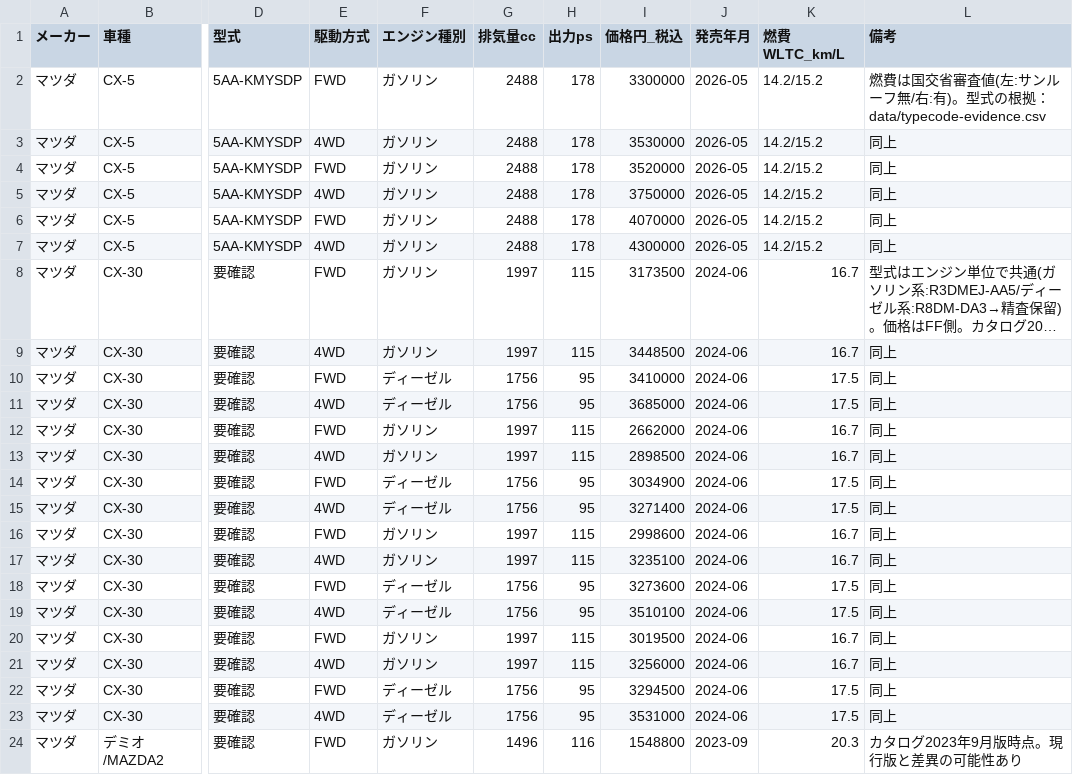
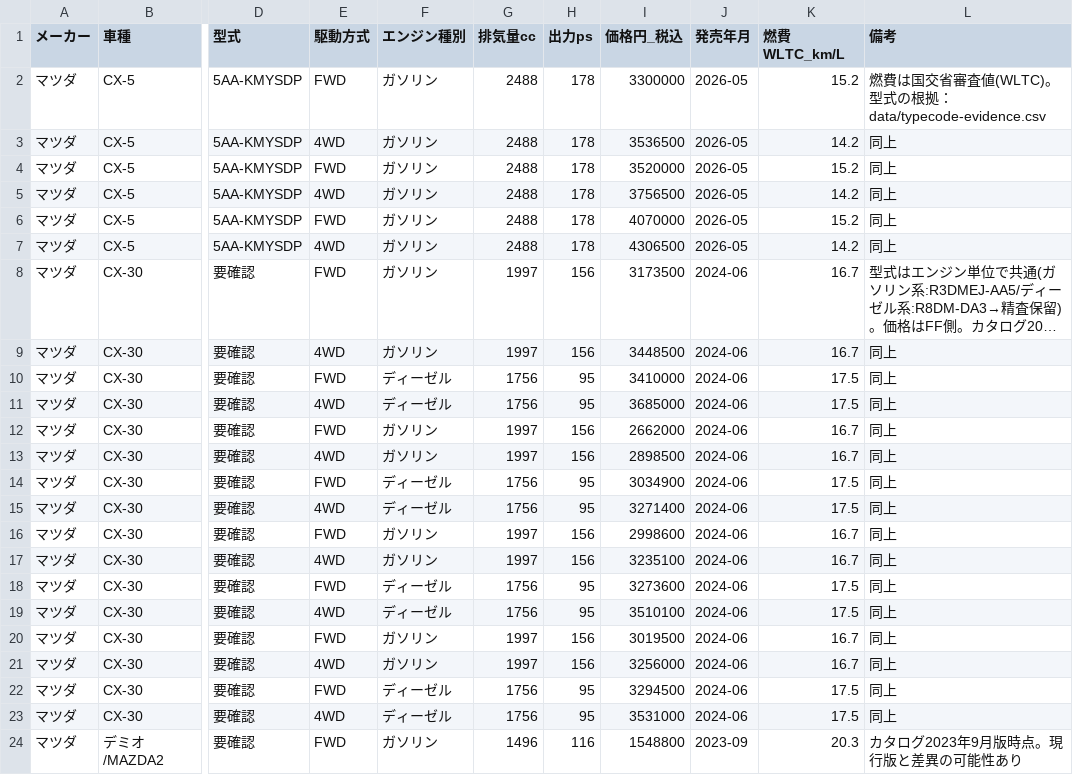
Before and after one commit to kurumalog/car-portal, a CSV file: car-spec-template.csv, drawn as a sheet; only a part is shown, gaps mark what is left out; long unchanged cells end in …; the diff covers the shown part only; the diff names each change by its address in the sheet, - before the commit and + after, or states it on an @@ line.

```diff
--- a/car-spec-template.csv
+++ b/car-spec-template.csv
-K2 (燃費WLTC_km/L): 14.2/15.2
+K2 (燃費WLTC_km/L): 15.2
-L2 (備考): …省審査値(左:サンルーフ無/右:有)。型式の…
+L2 (備考): …省審査値(WLTC)。型式の…
-I3 (価格円_税込): 3530000
+I3 (価格円_税込): 3536500
-K3 (燃費WLTC_km/L): 14.2/15.2
+K3 (燃費WLTC_km/L): 14.2
-K4 (燃費WLTC_km/L): 14.2/15.2
+K4 (燃費WLTC_km/L): 15.2
-I5 (価格円_税込): 3750000
+I5 (価格円_税込): 3756500
-K5 (燃費WLTC_km/L): 14.2/15.2
+K5 (燃費WLTC_km/L): 14.2
-K6 (燃費WLTC_km/L): 14.2/15.2
+K6 (燃費WLTC_km/L): 15.2
-I7 (価格円_税込): 4300000
+I7 (価格円_税込): 4306500
-K7 (燃費WLTC_km/L): 14.2/15.2
+K7 (燃費WLTC_km/L): 14.2
-H8:H9 (出力ps): 115
+H8:H9 (出力ps): 156
-H12:H13 (出力ps): 115
+H12:H13 (出力ps): 156
-H16:H17 (出力ps): 115
+H16:H17 (出力ps): 156
-H20:H21 (出力ps): 115
+H20:H21 (出力ps): 156
```
Also changed, not shown: 62 edited cells elsewhere in this file, data/typecode-evidence.csv, 3 other files.
